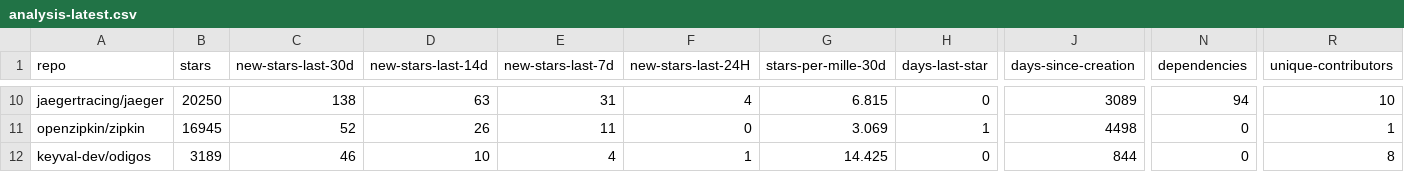
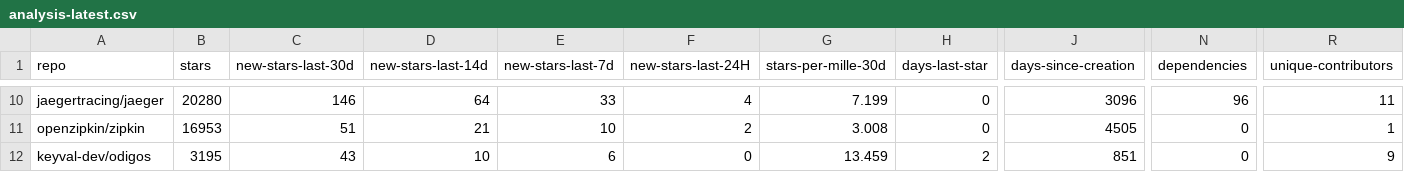
Before and after one commit to emanuelef/observability-tools-github-stats, a CSV file: analysis-latest.csv, drawn as a sheet; only a part is shown, gaps mark what is left out; the diff covers the shown part only; the diff names each change by its address in the sheet, - before the commit and + after, or states it on an @@ line.

```diff
--- a/analysis-latest.csv
+++ b/analysis-latest.csv
-B10 (stars): 20250
+B10 (stars): 20280
-C10 (new-stars-last-30d): 138
+C10 (new-stars-last-30d): 146
-D10 (new-stars-last-14d): 63
+D10 (new-stars-last-14d): 64
-E10 (new-stars-last-7d): 31
+E10 (new-stars-last-7d): 33
-G10 (stars-per-mille-30d): 6.815
+G10 (stars-per-mille-30d): 7.199
-J10 (days-since-creation): 3089
+J10 (days-since-creation): 3096
-N10 (dependencies): 94
+N10 (dependencies): 96
-R10 (unique-contributors): 10
+R10 (unique-contributors): 11
-B11 (stars): 16945
+B11 (stars): 16953
-C11 (new-stars-last-30d): 52
+C11 (new-stars-last-30d): 51
-D11 (new-stars-last-14d): 26
+D11 (new-stars-last-14d): 21
-E11 (new-stars-last-7d): 11
+E11 (new-stars-last-7d): 10
-F11 (new-stars-last-24H): 0
+F11 (new-stars-last-24H): 2
-G11 (stars-per-mille-30d): 3.069
+G11 (stars-per-mille-30d): 3.008
-H11 (days-last-star): 1
+H11 (days-last-star): 0
-J11 (days-since-creation): 4498
+J11 (days-since-creation): 4505
-B12 (stars): 3189
+B12 (stars): 3195
-C12 (new-stars-last-30d): 46
+C12 (new-stars-last-30d): 43
-E12 (new-stars-last-7d): 4
+E12 (new-stars-last-7d): 6
-F12 (new-stars-last-24H): 1
+F12 (new-stars-last-24H): 0
-G12 (stars-per-mille-30d): 14.425
+G12 (stars-per-mille-30d): 13.459
-H12 (days-last-star): 0
+H12 (days-last-star): 2
-J12 (days-since-creation): 844
+J12 (days-since-creation): 851
-R12 (unique-contributors): 8
+R12 (unique-contributors): 9
```
Also changed, not shown: 100 edited cells elsewhere in this file, 3 other files.
